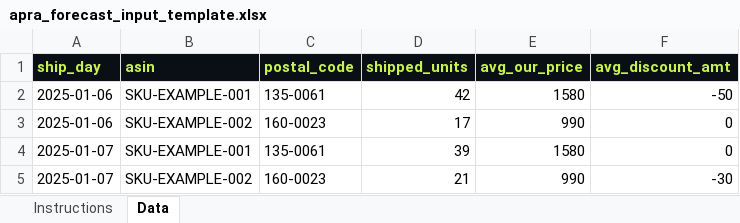
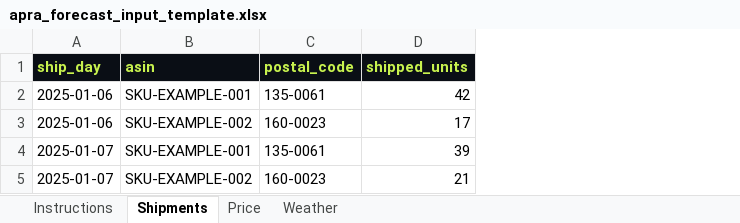
Before and after one commit to aprabot/homepage, an Excel workbook: dashboard/apra_forecast_input_template.xlsx, sheet Shipments, drawn as a sheet; values as stored, in another font and other column widths than the file's, no borders; the diff names each change by its address in the sheet, - before the commit and + after, or states it on an @@ line.

Commit message:
Split custom upload template into separate Shipments/Price/Weather sheets
Price and Weather are now their own optional sheets instead of extra
columns bolted onto the one Data sheet — leaving either empty falls
back to the platform default for that signal (no price features, or
the default weather.tsv), rather than requiring the user to supply
everything or nothing.

scenario-runner reads all sheets from the xlsx, merges Price into
Shipments on whatever join keys are present (ship_day+asin required,
postal_code optional, so day+SKU-level price data works without
forcing a postal_code column), and writes a custom weather.tsv only
when the Weather sheet actually has rows — otherwise the existing
default-weather download path is used unchanged. .csv/.tsv uploads
are unaffected (single-sheet formats don't have a "sheet" concept).

Validated end-to-end: a real upload with populated Shipments+Price
and an intentionally empty Weather sheet completed successfully with
a valid weekly result, confirming both the merge and the fallback.

```diff
--- a/dashboard/apra_forecast_input_template.xlsx (sheet Shipments)
+++ b/dashboard/apra_forecast_input_template.xlsx (sheet Shipments)
-sheet tab: Data
+sheet tab: Shipments
+sheet tab: Price
+sheet tab: Weather
-column E (avg_our_price), rows 2-5: 1580 | 990 | 1580 | 990
-column F (avg_discount_amt), rows 2-5: -50 | 0 | 0 | -30
```
Also changed, not shown: sheet Instructions, 2 other files.
